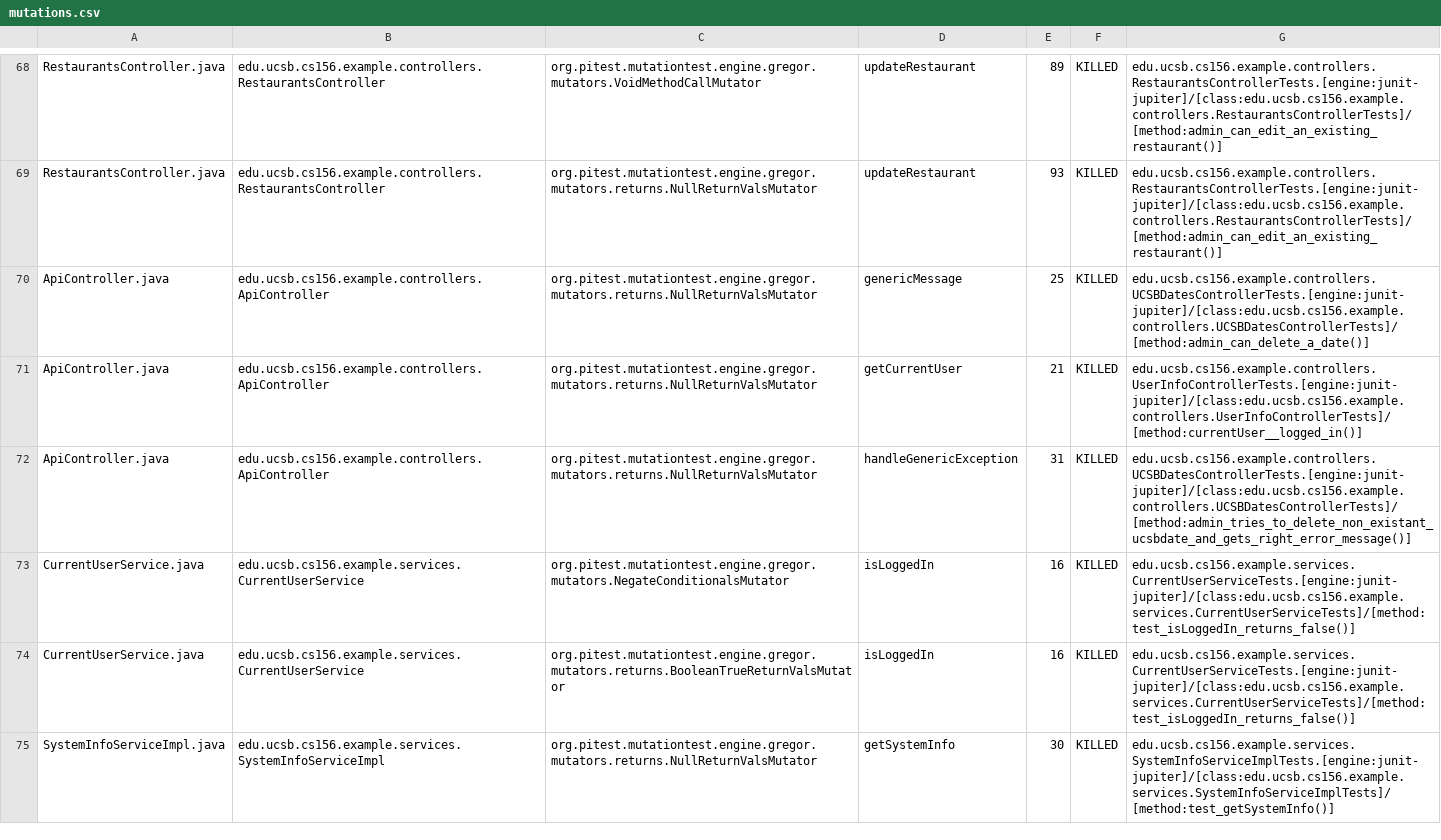
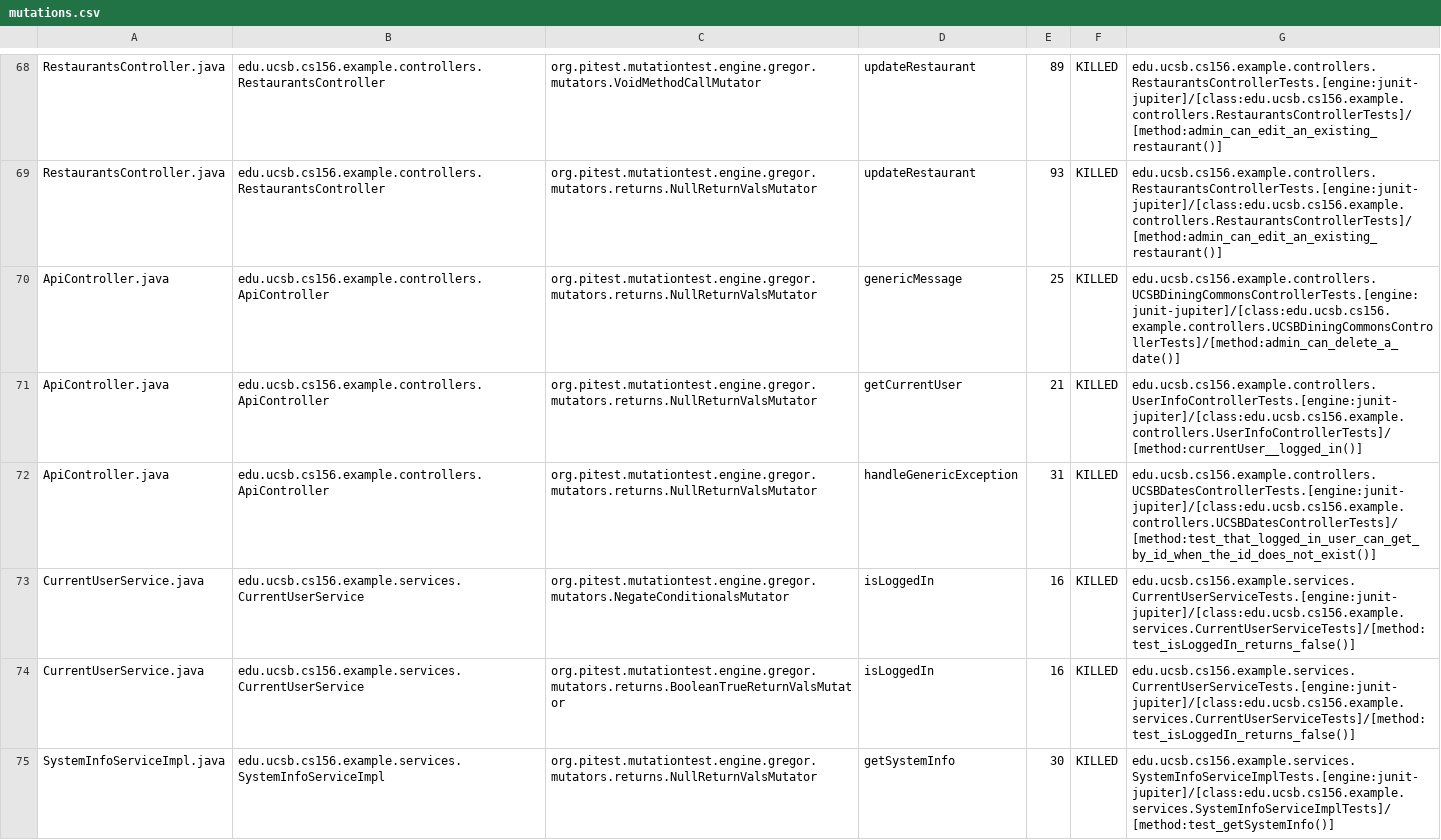
Before and after one commit to ucsb-cs156-w24/team03-w24-6pm-4, a CSV file: prs/74/pitest/mutations.csv, drawn as a sheet; only a part is shown, gaps mark what is left out.

Commit message:
Deploying to gh-pages from @ ucsb-cs156-w24/team03-w24-6pm-4@37f5e377c5bc6d82835bf58871455d006dcb100c 🚀

```diff
--- a/prs/74/pitest/mutations.csv
+++ b/prs/74/pitest/mutations.csv
@@ -69,5 +69,5 @@ RestaurantsController.java,edu.ucsb.cs156.example.controllers.RestaurantsControl
 RestaurantsController.java,edu.ucsb.cs156.example.controllers.RestaurantsController,org.pitest.mutationtest.engine.gregor.mutators.returns.NullReturnValsMutator,updateRestaurant,93,KILLED,edu.ucsb.cs156.example.controllers.RestaurantsControllerTests.[engine:junit-jupiter]/[class:edu.ucsb.cs156.example.controllers.RestaurantsControllerTests]/[method:admin_can_edit_an_existing_restaurant()]
-ApiController.java,edu.ucsb.cs156.example.controllers.ApiController,org.pitest.mutationtest.engine.gregor.mutators.returns.NullReturnValsMutator,genericMessage,25,KILLED,edu.ucsb.cs156.example.controllers.UCSBDatesControllerTests.[engine:junit-jupiter]/[class:edu.ucsb.cs156.example.controllers.UCSBDatesControllerTests]/[method:admin_can_delete_a_date()]
+ApiController.java,edu.ucsb.cs156.example.controllers.ApiController,org.pitest.mutationtest.engine.gregor.mutators.returns.NullReturnValsMutator,genericMessage,25,KILLED,edu.ucsb.cs156.example.controllers.UCSBDiningCommonsControllerTests.[engine:junit-jupiter]/[class:edu.ucsb.cs156.example.controllers.UCSBDiningCommonsControllerTests]/[method:admin_can_delete_a_date()]
 ApiController.java,edu.ucsb.cs156.example.controllers.ApiController,org.pitest.mutationtest.engine.gregor.mutators.returns.NullReturnValsMutator,getCurrentUser,21,KILLED,edu.ucsb.cs156.example.controllers.UserInfoControllerTests.[engine:junit-jupiter]/[class:edu.ucsb.cs156.example.controllers.UserInfoControllerTests]/[method:currentUser__logged_in()]
-ApiController.java,edu.ucsb.cs156.example.controllers.ApiController,org.pitest.mutationtest.engine.gregor.mutators.returns.NullReturnValsMutator,handleGenericException,31,KILLED,edu.ucsb.cs156.example.controllers.UCSBDatesControllerTests.[engine:junit-jupiter]/[class:edu.ucsb.cs156.example.controllers.UCSBDatesControllerTests]/[method:admin_tries_to_delete_non_existant_ucsbdate_and_gets_right_error_message()]
+ApiController.java,edu.ucsb.cs156.example.controllers.ApiController,org.pitest.mutationtest.engine.gregor.mutators.returns.NullReturnValsMutator,handleGenericException,31,KILLED,edu.ucsb.cs156.example.controllers.UCSBDatesControllerTests.[engine:junit-jupiter]/[class:edu.ucsb.cs156.example.controllers.UCSBDatesControllerTests]/[method:test_that_logged_in_user_can_get_by_id_when_the_id_does_not_exist()]
 CurrentUserService.java,edu.ucsb.cs156.example.services.CurrentUserService,org.pitest.mutationtest.engine.gregor.mutators.NegateConditionalsMutator,isLoggedIn,16,KILLED,edu.ucsb.cs156.example.services.CurrentUserServiceTests.[engine:junit-jupiter]/[class:edu.ucsb.cs156.example.services.CurrentUserServiceTests]/[method:test_isLoggedIn_returns_false()]
```
Also changed, not shown: 13 other files.
